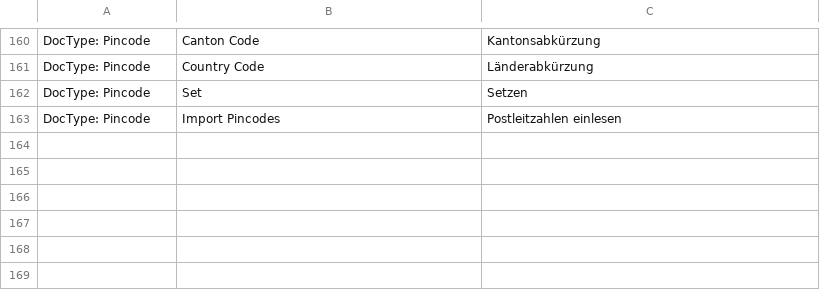
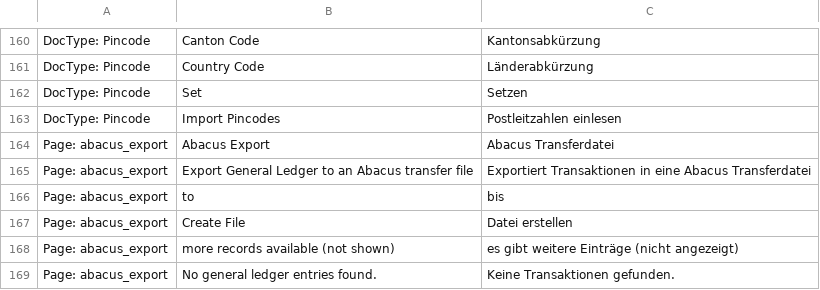
Before and after one commit to libracore/erpnextswiss, a CSV file: erpnextswiss/translations/de.csv, drawn as a sheet; only a part is shown, gaps mark what is left out.

Commit message:
abacus export translations

```diff
--- a/erpnextswiss/translations/de.csv
+++ b/erpnextswiss/translations/de.csv
@@ -163 +163,7 @@ DocType: Pincode,Set,Setzen
 DocType: Pincode,Import Pincodes,Postleitzahlen einlesen
+Page: abacus_export,Abacus Export,Abacus Transferdatei
+Page: abacus_export,Export General Ledger to an Abacus transfer file,Exportiert Transaktionen in eine Abacus Transferdatei
+Page: abacus_export,to,bis
+Page: abacus_export,Create File,Datei erstellen
+Page: abacus_export,more records available (not shown),es gibt weitere Einträge (nicht angezeigt)
+Page: abacus_export,No general ledger entries found.,Keine Transaktionen gefunden.
```
